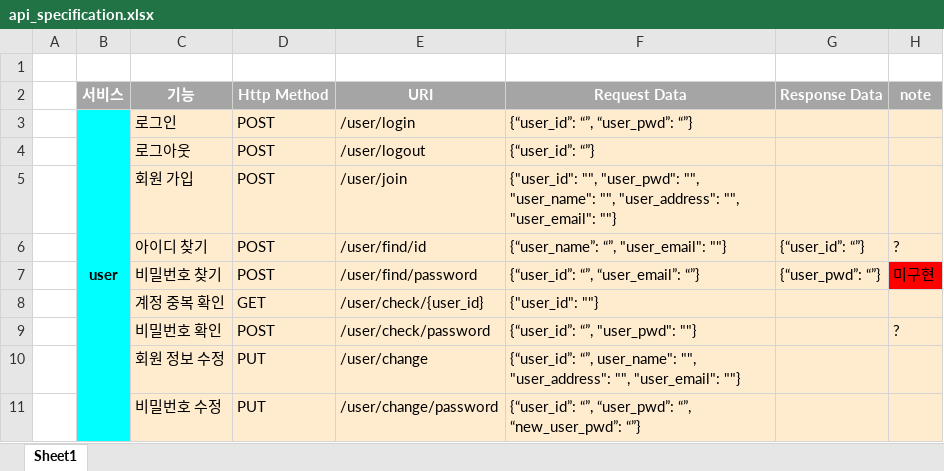
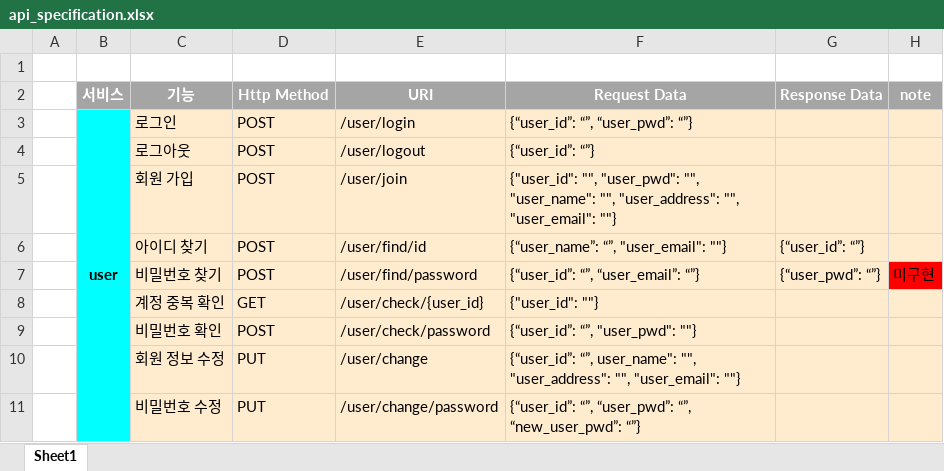
Before and after one commit to willow2150/SweetHome, an Excel workbook: BackEnd/src/main/resources/res/api_specification.xlsx, sheet Sheet1, drawn as a sheet; only a part is shown; values as stored, in another font and other column widths than the file's, no borders; the diff covers the shown part only; the diff names each change by its address in the sheet, - before the commit and + after, or states it on an @@ line.

```diff
--- a/BackEnd/src/main/resources/res/api_specification.xlsx (sheet Sheet1)
+++ b/BackEnd/src/main/resources/res/api_specification.xlsx (sheet Sheet1)
-H6 (note): ?
+H6 (note): (empty)
-H9 (note): ?
+H9 (note): (empty)
```
Also changed, not shown: 2 added rows, 1 removed row and 2 edited cells elsewhere in this sheet, 5 other files.
